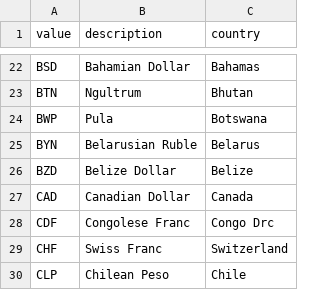
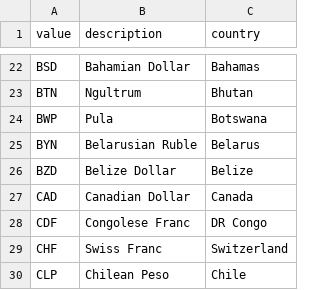
Before and after one commit to reagro/carob, a CSV file: terms/values_currency.csv, drawn as a sheet; only a part is shown, gaps mark what is left out.

```diff
--- a/terms/values_currency.csv
+++ b/terms/values_currency.csv
@@ -27,3 +27,3 @@ BZD,Belize Dollar,Belize
 CAD,Canadian Dollar,Canada
-CDF,Congolese Franc,Congo Drc
+CDF,Congolese Franc,DR Congo
 CHF,Swiss Franc,Switzerland
```
Also changed, not shown: terms/values_crop.csv.
